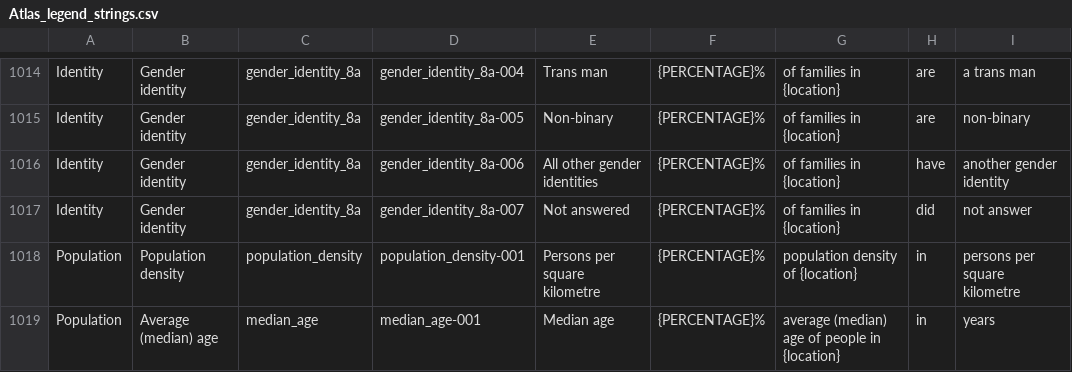
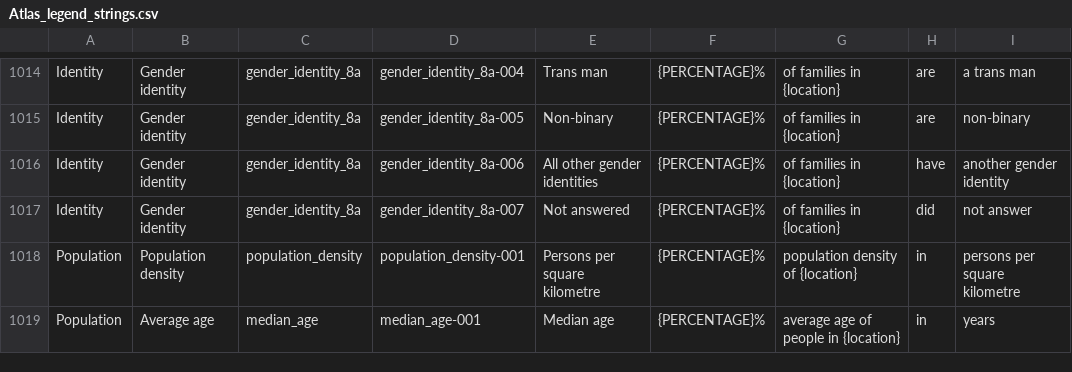
Before and after one commit to ONSdigital/dp-census-atlas, a CSV file: scripts/content/input_metadata_files/Atlas_legend_strings.csv, drawn as a sheet; only a part is shown, gaps mark what is left out; the diff names each change by its address in the sheet, - before the commit and + after, or states it on an @@ line.

Commit message:
remove '(median)' from median age labels

```diff
--- a/scripts/content/input_metadata_files/Atlas_legend_strings.csv
+++ b/scripts/content/input_metadata_files/Atlas_legend_strings.csv
-B1019: Average (median) age
+B1019: Average age
-G1019: average (median) age of people in {location}
+G1019: average age of people in {location}
```
Also changed, not shown: 11 other files.
